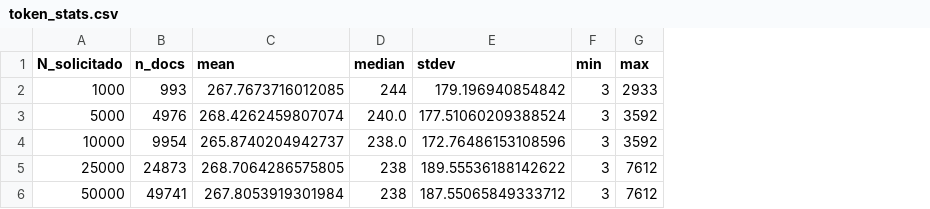
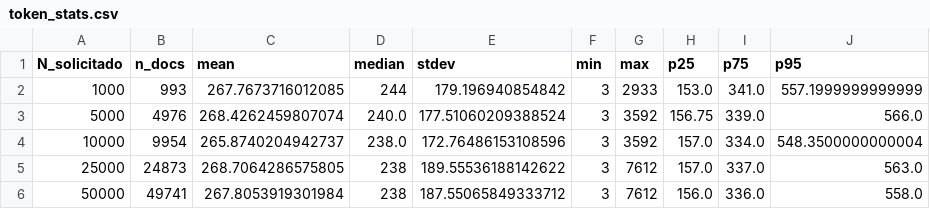
Before and after one commit to gabrielkavalcante/PAA_UFS_2026_2_Cerqueira_Carlos_Silva_Gabriel_Andrade_Sidney_Fonseca_Charlie_Xavier_Igor, a CSV file: results/raw/token_stats.csv, drawn as a sheet; the diff names each change by its address in the sheet, - before the commit and + after, or states it on an @@ line.

Commit message:
Enhance quality analysis and precision metrics
- Added numpy dependency to compute additional token statistics (25th, 75th, and 95th percentiles) in quality_analysis.py.
- Created new CSV file for precision at 5 metrics, detailing query performance across different configurations and document sizes.
- Introduced a summary CSV for mean precision at 5 across configurations and document sizes.
- Updated token statistics CSV to include new percentile metrics for better analysis of token distribution.

```diff
--- a/results/raw/token_stats.csv
+++ b/results/raw/token_stats.csv
+column H (p25), rows 2-6: 153.0 | 156.75 | 157.0 | 157.0 | 156.0
+column I (p75), rows 2-6: 341.0 | 339.0 | 334.0 | 337.0 | 336.0
+column J (p95), rows 2-6: 557.1999999999999 | 566.0 | 548.3500000000004 | 563.0 | 558.0
```
Also changed, not shown: data/pool_judgments.csv, 3 other files.
